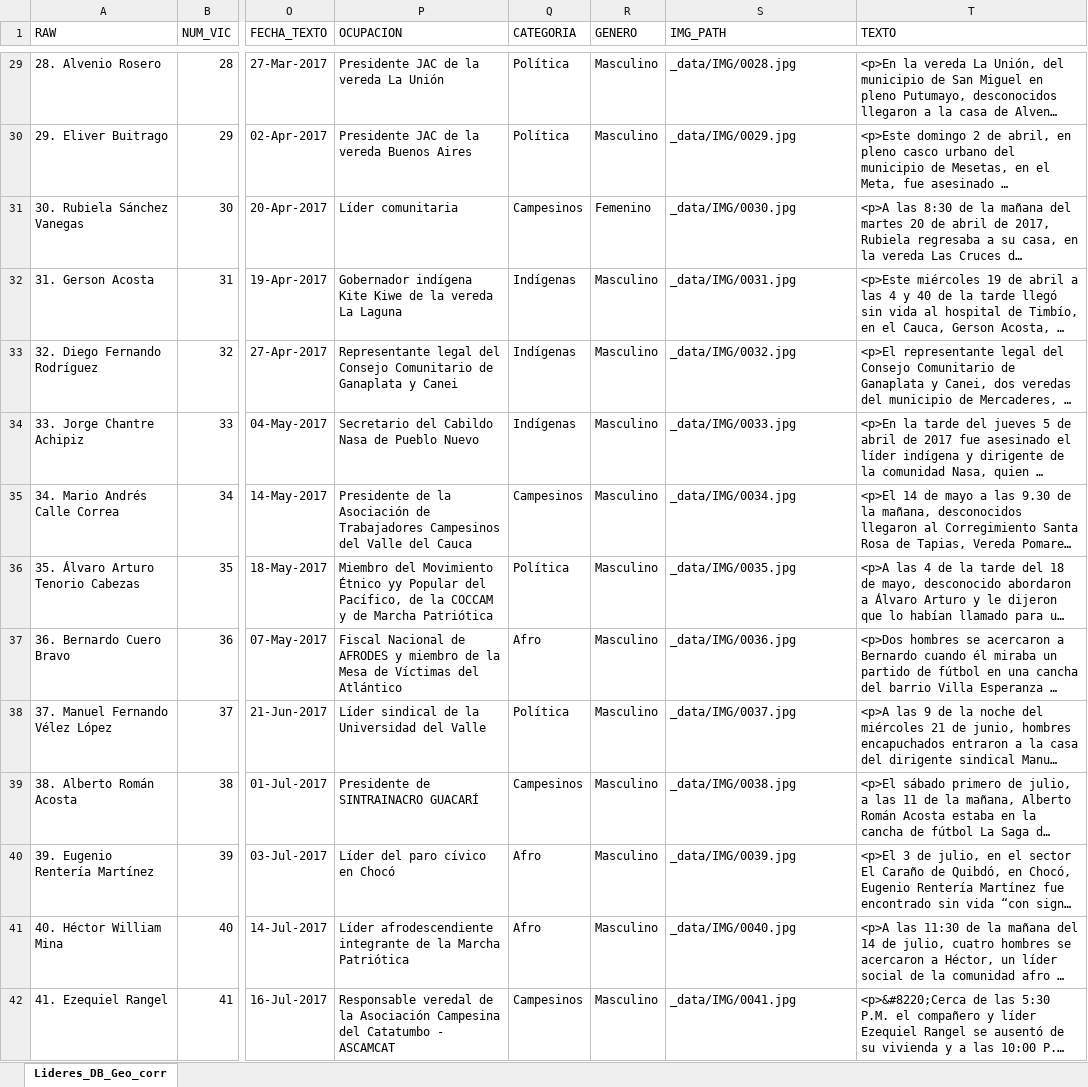
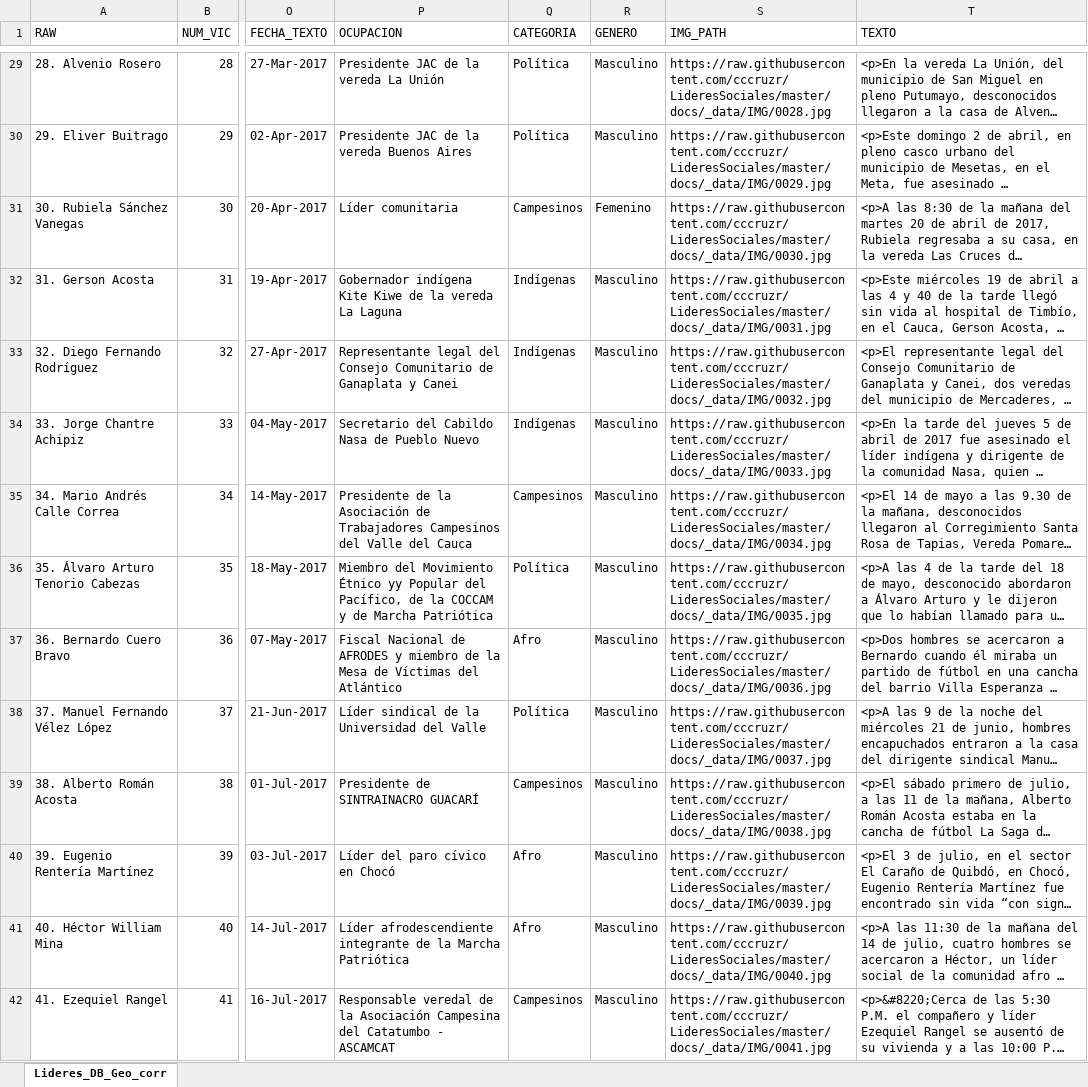
Before and after one commit to cccruzr/LideresSociales, an Excel workbook: docs/_data/data_XLS.xlsx, sheet Lideres_DB_Geo_corr, drawn as a sheet; only a part is shown, gaps mark what is left out; long unchanged cells end in …; values as stored, in another font and other column widths than the file's, no borders; the diff covers the shown part only; the diff names each change by its address in the sheet, - before the commit and + after, or states it on an @@ line.

Commit message:
Fix IMG paths

```diff
--- a/docs/_data/data_XLS.xlsx (sheet Lideres_DB_Geo_corr)
+++ b/docs/_data/data_XLS.xlsx (sheet Lideres_DB_Geo_corr)
-S29 (IMG_PATH): _data/IMG/0028.jpg
+S29 (IMG_PATH): https://raw.githubusercontent.com/cccruzr/LideresSociales/master/docs/_data/IMG/0028.jpg
-S30 (IMG_PATH): _data/IMG/0029.jpg
+S30 (IMG_PATH): https://raw.githubusercontent.com/cccruzr/LideresSociales/master/docs/_data/IMG/0029.jpg
-S31 (IMG_PATH): _data/IMG/0030.jpg
+S31 (IMG_PATH): https://raw.githubusercontent.com/cccruzr/LideresSociales/master/docs/_data/IMG/0030.jpg
-S32 (IMG_PATH): _data/IMG/0031.jpg
+S32 (IMG_PATH): https://raw.githubusercontent.com/cccruzr/LideresSociales/master/docs/_data/IMG/0031.jpg
-S33 (IMG_PATH): _data/IMG/0032.jpg
+S33 (IMG_PATH): https://raw.githubusercontent.com/cccruzr/LideresSociales/master/docs/_data/IMG/0032.jpg
-S34 (IMG_PATH): _data/IMG/0033.jpg
+S34 (IMG_PATH): https://raw.githubusercontent.com/cccruzr/LideresSociales/master/docs/_data/IMG/0033.jpg
-S35 (IMG_PATH): _data/IMG/0034.jpg
+S35 (IMG_PATH): https://raw.githubusercontent.com/cccruzr/LideresSociales/master/docs/_data/IMG/0034.jpg
-S36 (IMG_PATH): _data/IMG/0035.jpg
+S36 (IMG_PATH): https://raw.githubusercontent.com/cccruzr/LideresSociales/master/docs/_data/IMG/0035.jpg
-S37 (IMG_PATH): _data/IMG/0036.jpg
+S37 (IMG_PATH): https://raw.githubusercontent.com/cccruzr/LideresSociales/master/docs/_data/IMG/0036.jpg
-S38 (IMG_PATH): _data/IMG/0037.jpg
+S38 (IMG_PATH): https://raw.githubusercontent.com/cccruzr/LideresSociales/master/docs/_data/IMG/0037.jpg
-S39 (IMG_PATH): _data/IMG/0038.jpg
+S39 (IMG_PATH): https://raw.githubusercontent.com/cccruzr/LideresSociales/master/docs/_data/IMG/0038.jpg
-S40 (IMG_PATH): _data/IMG/0039.jpg
+S40 (IMG_PATH): https://raw.githubusercontent.com/cccruzr/LideresSociales/master/docs/_data/IMG/0039.jpg
-S41 (IMG_PATH): _data/IMG/0040.jpg
+S41 (IMG_PATH): https://raw.githubusercontent.com/cccruzr/LideresSociales/master/docs/_data/IMG/0040.jpg
-S42 (IMG_PATH): _data/IMG/0041.jpg
+S42 (IMG_PATH): https://raw.githubusercontent.com/cccruzr/LideresSociales/master/docs/_data/IMG/0041.jpg
```
Also changed, not shown: 89 edited cells elsewhere in this sheet, 1 other file.
